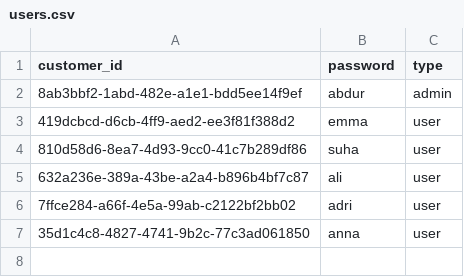
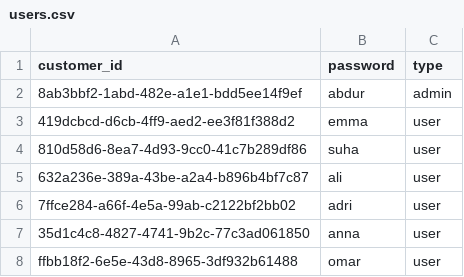
Before and after one commit to AbdurRahim024/soen-387-a1, a CSV file: MyWebApp/src/main/java/com/mywebapp/servlets/users.csv, drawn as a sheet; the diff names each change by its address in the sheet, - before the commit and + after, or states it on an @@ line.

```diff
--- a/MyWebApp/src/main/java/com/mywebapp/servlets/users.csv
+++ b/MyWebApp/src/main/java/com/mywebapp/servlets/users.csv
+row 8: ffbb18f2-6e5e-43d8-8965-3df932b61488 | omar | user
```
Also changed, not shown: 3 other files.
